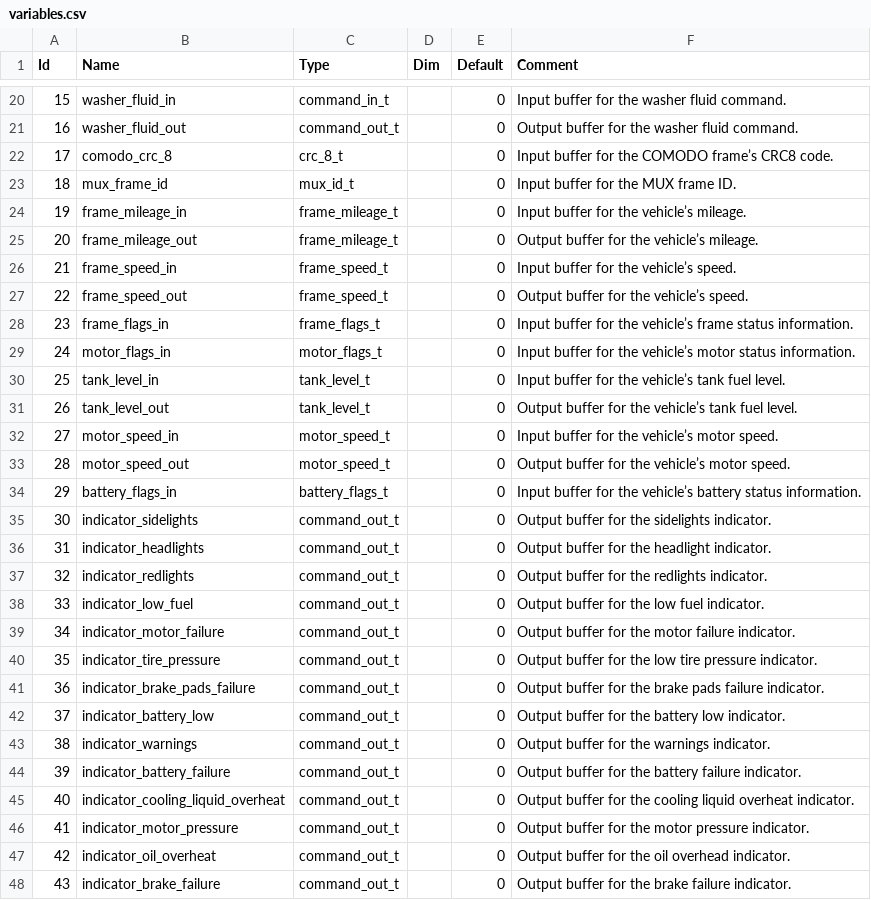
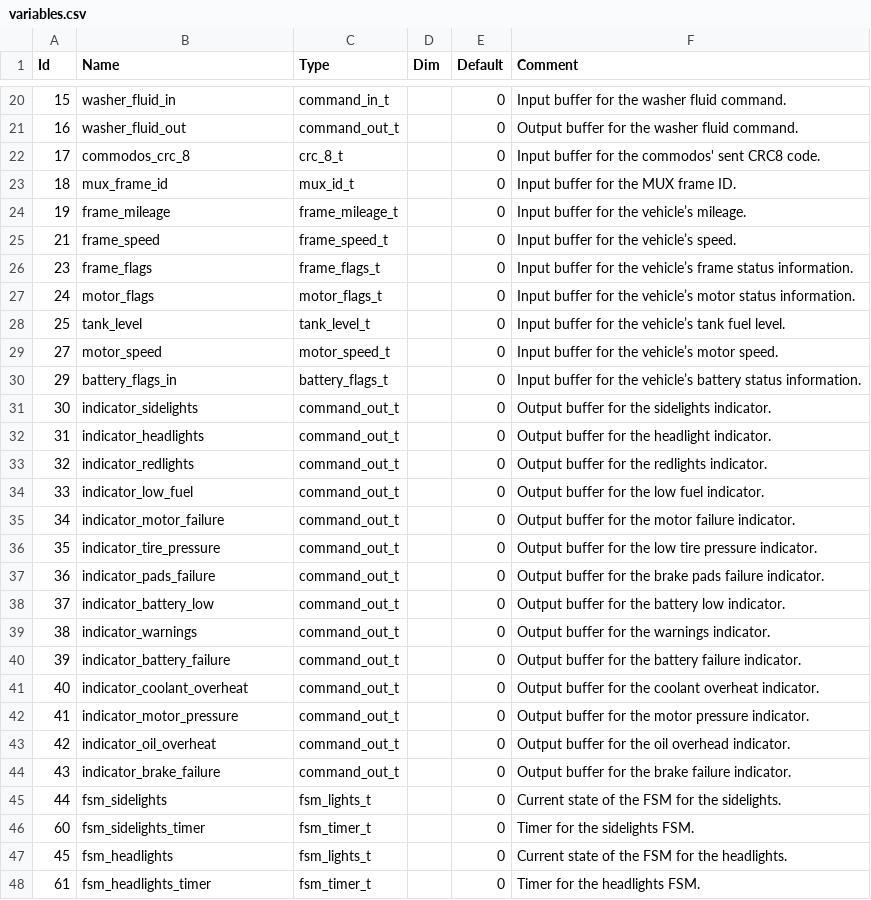
Before and after one commit to lucasP243/CYTECH-Hardware-Software-Interface-Projet-BCGV, a CSV file: variables.csv, drawn as a sheet; only a part is shown, gaps mark what is left out; the shorter side is filled out with more unchanged rows.

Commit message:
Development encoding functions Data dictionary refactor Wording

```diff
--- a/variables.csv
+++ b/variables.csv
@@ -21,14 +21,10 @@ Id;Name;Type;Dim;Default;Comment
 16;washer_fluid_out;command_out_t;;0;Output buffer for the washer fluid command.
-17;comodo_crc_8;crc_8_t;;0;Input buffer for the COMODO frame’s CRC8 code.
+17;commodos_crc_8;crc_8_t;;0;Input buffer for the commodos' sent CRC8 code.
 18;mux_frame_id;mux_id_t;;0;Input buffer for the MUX frame ID.
-19;frame_mileage_in;frame_mileage_t;;0;Input buffer for the vehicle’s mileage.
-20;frame_mileage_out;frame_mileage_t;;0;Output buffer for the vehicle’s mileage.
-21;frame_speed_in;frame_speed_t;;0;Input buffer for the vehicle’s speed.
-22;frame_speed_out;frame_speed_t;;0;Output buffer for the vehicle’s speed.
-23;frame_flags_in;frame_flags_t;;0;Input buffer for the vehicle’s frame status information.
-24;motor_flags_in;motor_flags_t;;0;Input buffer for the vehicle’s motor status information.
-25;tank_level_in;tank_level_t;;0;Input buffer for the vehicle’s tank fuel level.
-26;tank_level_out;tank_level_t;;0;Output buffer for the vehicle’s tank fuel level.
-27;motor_speed_in;motor_speed_t;;0;Input buffer for the vehicle’s motor speed.
-28;motor_speed_out;motor_speed_t;;0;Output buffer for the vehicle’s motor speed.
+19;frame_mileage;frame_mileage_t;;0;Input buffer for the vehicle’s mileage.
+21;frame_speed;frame_speed_t;;0;Input buffer for the vehicle’s speed.
+23;frame_flags;frame_flags_t;;0;Input buffer for the vehicle’s frame status information.
+24;motor_flags;motor_flags_t;;0;Input buffer for the vehicle’s motor status information.
+25;tank_level;tank_level_t;;0;Input buffer for the vehicle’s tank fuel level.
+27;motor_speed;motor_speed_t;;0;Input buffer for the vehicle’s motor speed.
 29;battery_flags_in;battery_flags_t;;0;Input buffer for the vehicle’s battery status information.
@@ -40,3 +36,3 @@ Id;Name;Type;Dim;Default;Comment
 35;indicator_tire_pressure;command_out_t;;0;Output buffer for the low tire pressure indicator.
-36;indicator_brake_pads_failure;command_out_t;;0;Output buffer for the brake pads failure indicator.
+36;indicator_pads_failure;command_out_t;;0;Output buffer for the brake pads failure indicator.
 37;indicator_battery_low;command_out_t;;0;Output buffer for the battery low indicator.
@@ -44,3 +40,3 @@ Id;Name;Type;Dim;Default;Comment
 39;indicator_battery_failure;command_out_t;;0;Output buffer for the battery failure indicator.
-40;indicator_cooling_liquid_overheat;command_out_t;;0;Output buffer for the cooling liquid overheat indicator.
+40;indicator_coolant_overheat;command_out_t;;0;Output buffer for the coolant overheat indicator.
 41;indicator_motor_pressure;command_out_t;;0;Output buffer for the motor pressure indicator.
```
Also changed, not shown: types.csv, 4 other files.
